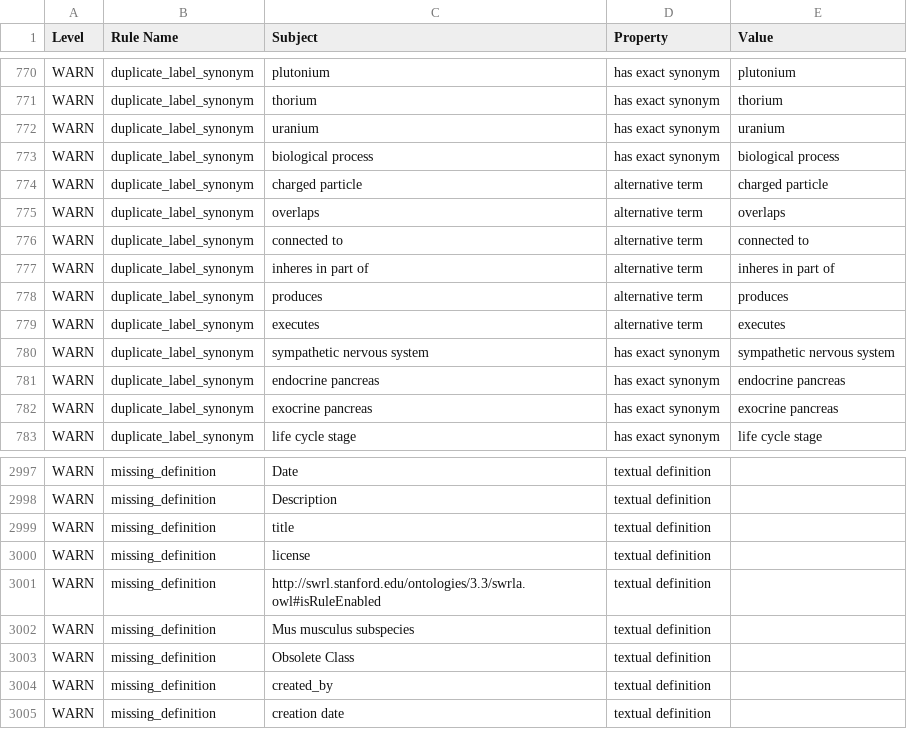
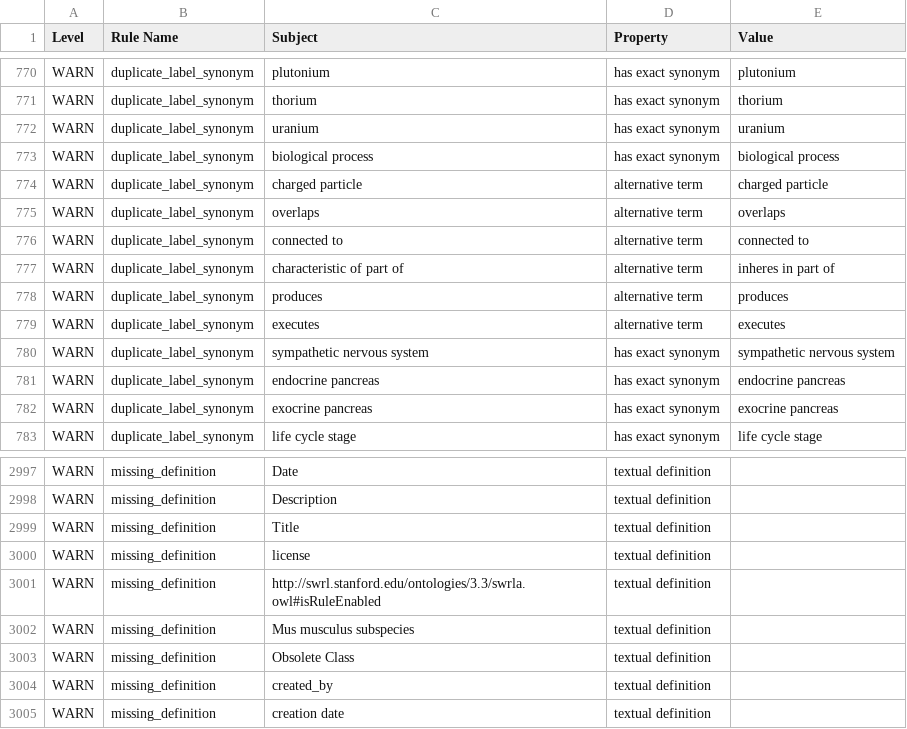
Before and after one commit to Radiobiology-Informatics-Consortium/RBO, a TSV file: src/ontology/reports/rbo.owl-obo-report.tsv, drawn as a sheet; only a part is shown, gaps mark what is left out; the diff covers the shown part only.

```diff
--- a/src/ontology/reports/rbo.owl-obo-report.tsv
+++ b/src/ontology/reports/rbo.owl-obo-report.tsv
@@ -824,3 +824,3 @@ WARN	duplicate_label_synonym	overlaps	alternative term	overlaps
 WARN	duplicate_label_synonym	connected to	alternative term	connected to
-WARN	duplicate_label_synonym	inheres in part of	alternative term	inheres in part of
+WARN	duplicate_label_synonym	characteristic of part of	alternative term	inheres in part of
 WARN	duplicate_label_synonym	produces	alternative term	produces
@@ -3048,3 +3048,3 @@ WARN	missing_definition	Date	textual definition
 WARN	missing_definition	Description	textual definition	
-WARN	missing_definition	title	textual definition	
+WARN	missing_definition	Title	textual definition	
 WARN	missing_definition	license	textual definition	
```
Also changed, not shown: 10 edited cells elsewhere in this file, 29 other files.
